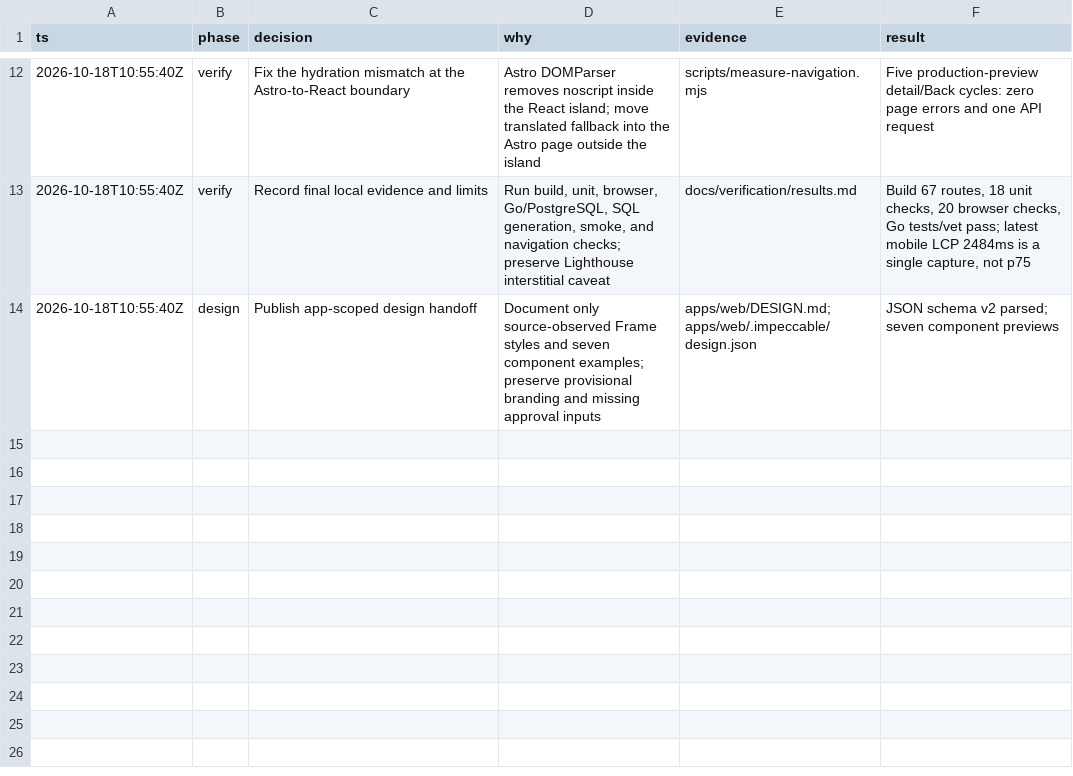
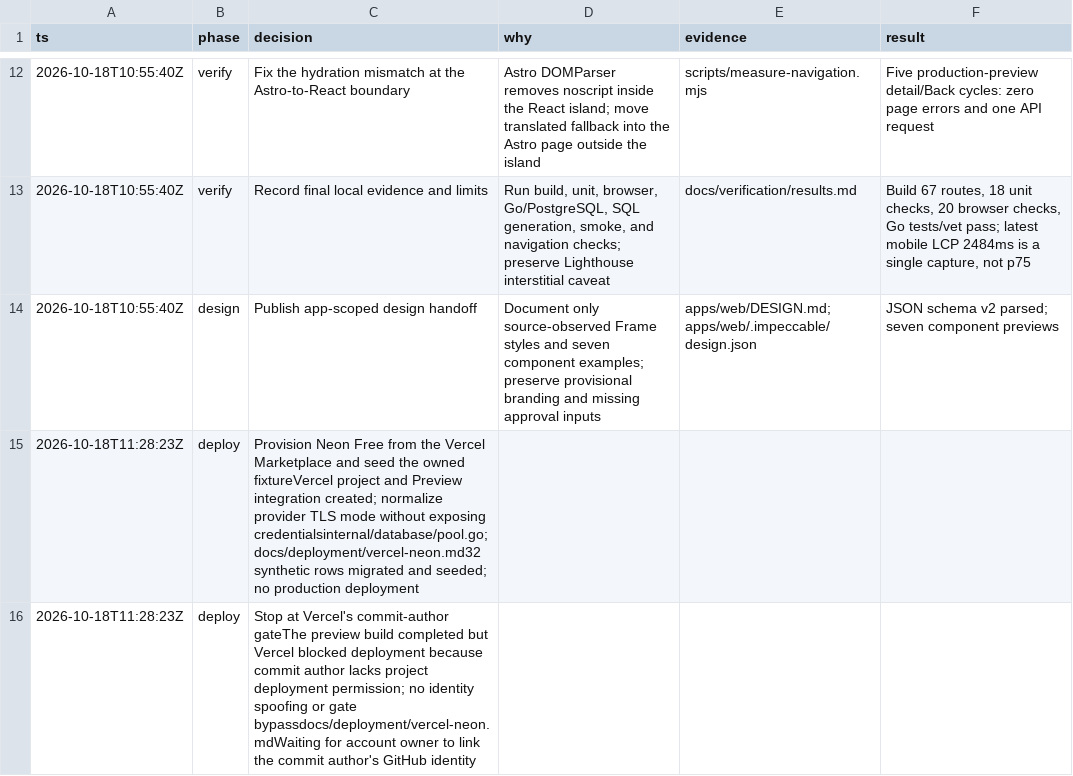
Before and after one commit to alisohdev/better-movie, a TSV file: .audit/vertical-slice.tsv, drawn as a sheet; only a part is shown, gaps mark what is left out; the diff names each change by its address in the sheet, - before the commit and + after, or states it on an @@ line.

Commit message:
docs: record Vercel Neon provisioning and block

```diff
--- a/.audit/vertical-slice.tsv
+++ b/.audit/vertical-slice.tsv
+row 15: 2026-10-18T11:28:23Z | deploy | Provision Neon Free from the Vercel Marketplace and seed the owned fixtureVercel project and Preview integration created; normalize provider TLS mode without exposing credentialsinternal/database/pool.go; docs/deployment/vercel-neon.md32 synthetic rows migrated and seeded; no production deployment
+row 16: 2026-10-18T11:28:23Z | deploy | Stop at Vercel's commit-author gateThe preview build completed but Vercel blocked deployment because commit author lacks project deployment permission; no identity spoofing or gate bypassdocs/deployment/vercel-neon.mdWaiting for account owner to link the commit author's GitHub identity
```
Also changed, not shown: 2 other files.
